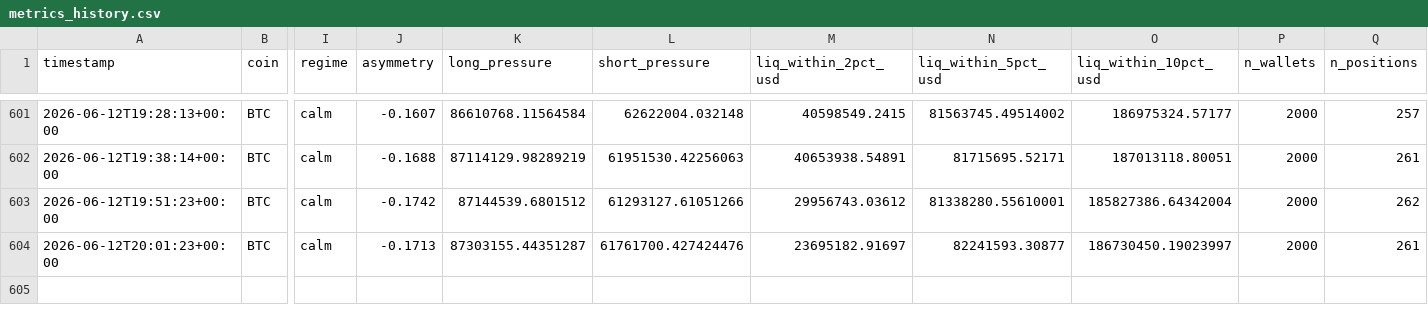
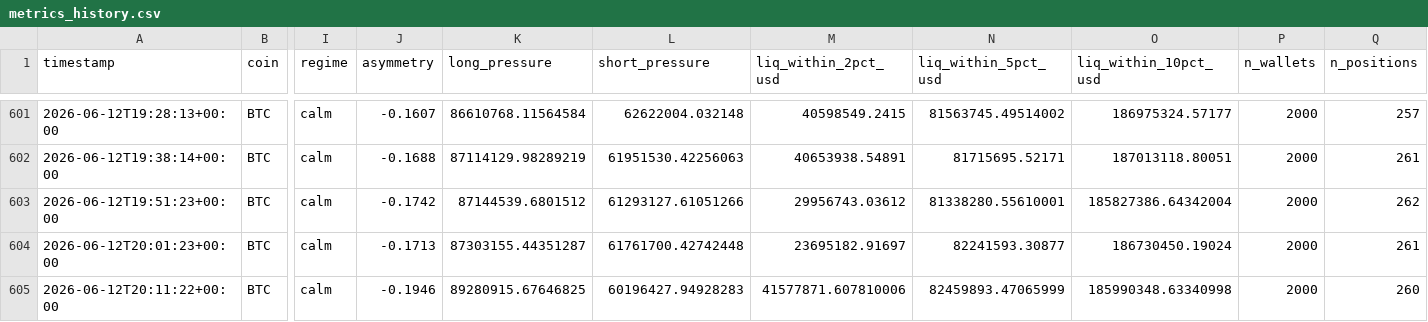
Before and after one commit to javiAI/faro-liquidation-pressure-map, a CSV file: data/metrics_history.csv, drawn as a sheet; only a part is shown, gaps mark what is left out; rows hold the shown columns only; the diff names each change by its address in the sheet, - before the commit and + after, or states it on an @@ line.

```diff
--- a/data/metrics_history.csv
+++ b/data/metrics_history.csv
-L604 (short_pressure): 61761700.427424476
+L604 (short_pressure): 61761700.42742448
-O604 (liq_within_10pct_usd): 186730450.19023997
+O604 (liq_within_10pct_usd): 186730450.19024
+row 605: 2026-06-12T20:11:22+00:00 | BTC | calm | -0.1946 | 89280915.67646825 | 60196427.94928283 | 41577871.607810006 | 82459893.47065999 | 185990348.63340998 | 2000 | 260
```
Also changed, not shown: 5 other files.
